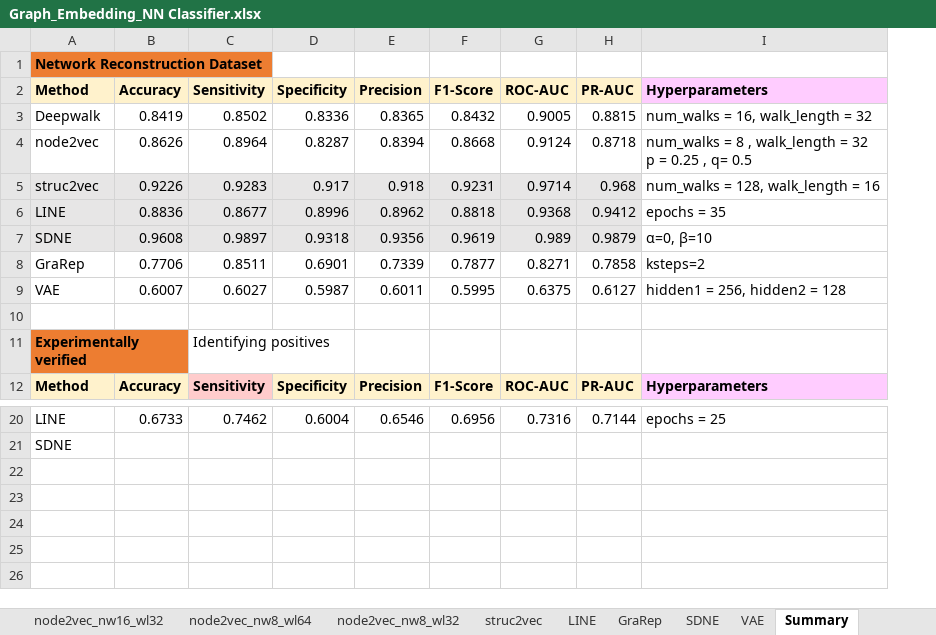
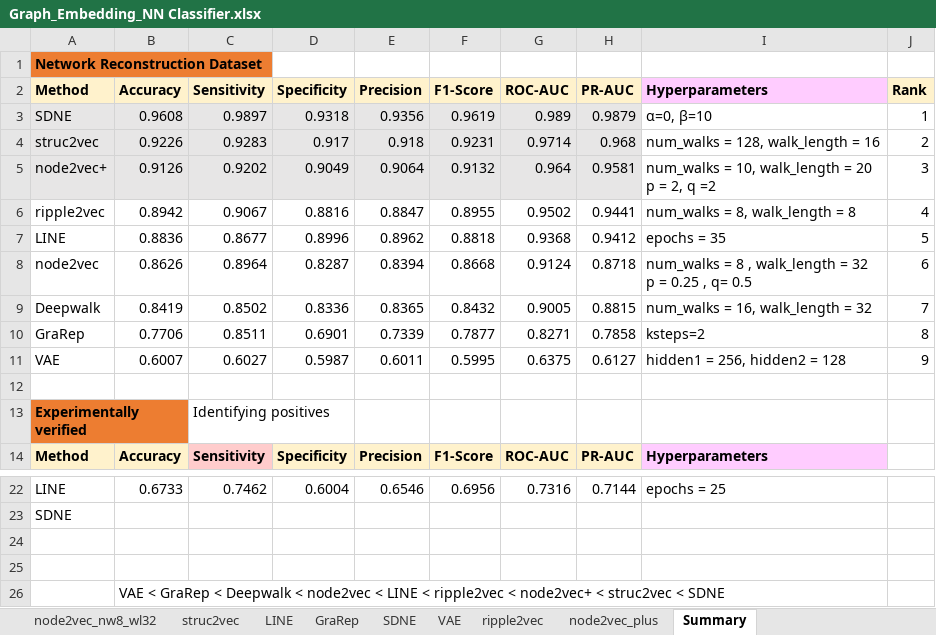
Before and after one commit to tengann/IAV_PPI_Graph_Embedding_Review, an Excel workbook: results/Hyperparameter_Tuning/Graph_Embedding_NN Classifier.xlsx, sheet Summary, drawn as a sheet; only a part is shown, gaps mark what is left out; values as stored, in another font and other column widths than the file's, no borders; charts and pictures not drawn; ↵ is a line break in a cell; the diff names each change by its address in the sheet, - before the commit and + after, or states it on an @@ line.

```diff
--- a/results/Hyperparameter_Tuning/Graph_Embedding_NN Classifier.xlsx (sheet Summary)
+++ b/results/Hyperparameter_Tuning/Graph_Embedding_NN Classifier.xlsx (sheet Summary)
+sheet tab: node2vec_plus
+column J (Rank), rows 9-11: 7 | 8 | 9
@@ row 7 moved to row 3: SDNE @@
@@ row 5 moved to row 4: struc2vec @@
+row 5: node2vec+ | 0.9126 | 0.9202 | 0.9049 | 0.9064 | 0.9132 | 0.964 | 0.9581 | num_walks = 10, walk_length = 20 ↵ p = 2, q =2 | 3
+row 6: ripple2vec | 0.8942 | 0.9067 | 0.8816 | 0.8847 | 0.8955 | 0.9502 | 0.9441 | num_walks = 8, walk_length = 8 | 4
@@ row 6 moved to row 7: LINE @@
@@ row 4 moved to row 8: node2vec @@
+row 24: (empty)
+row 25: (empty)
+row 26:  | VAE < GraRep < Deepwalk < node2vec < LINE < ripple2vec < node2vec+ < struc2vec < SDNE
```
Also changed, not shown: sheet ripple2vec, other sheet tabs, charts or pictures, results/Hyperparameter_Tuning/Graph_Embedding_SkipGNN.xlsx, results/Protein Embedding.xlsx, 20 other files.
